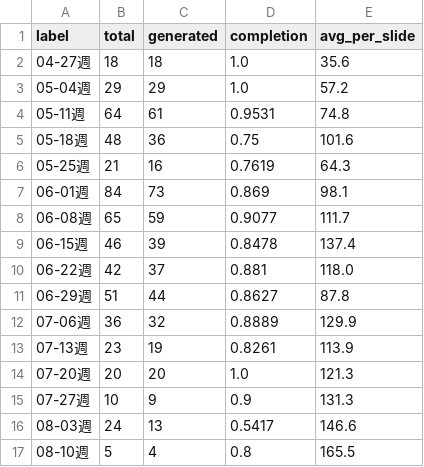
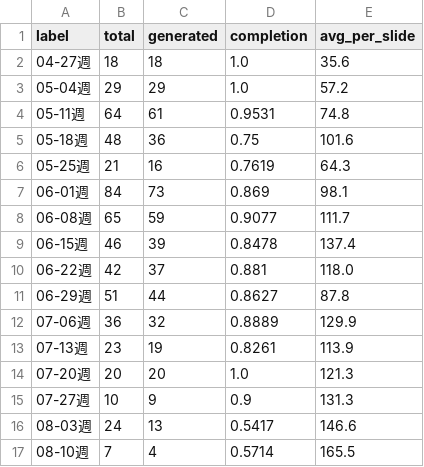
Before and after one commit to Tina0529/bops-ppt-dashboard, a CSV file: docs/data/trend_weekly.csv, drawn as a sheet.

```diff
--- a/docs/data/trend_weekly.csv
+++ b/docs/data/trend_weekly.csv
@@ -16,2 +16,2 @@ label,total,generated,completion,avg_per_slide
 08-03週,24,13,0.5417,146.6
-08-10週,5,4,0.8,165.5
+08-10週,7,4,0.5714,165.5
```
Also changed, not shown: docs/data/trend_daily.csv, 4 other files.
